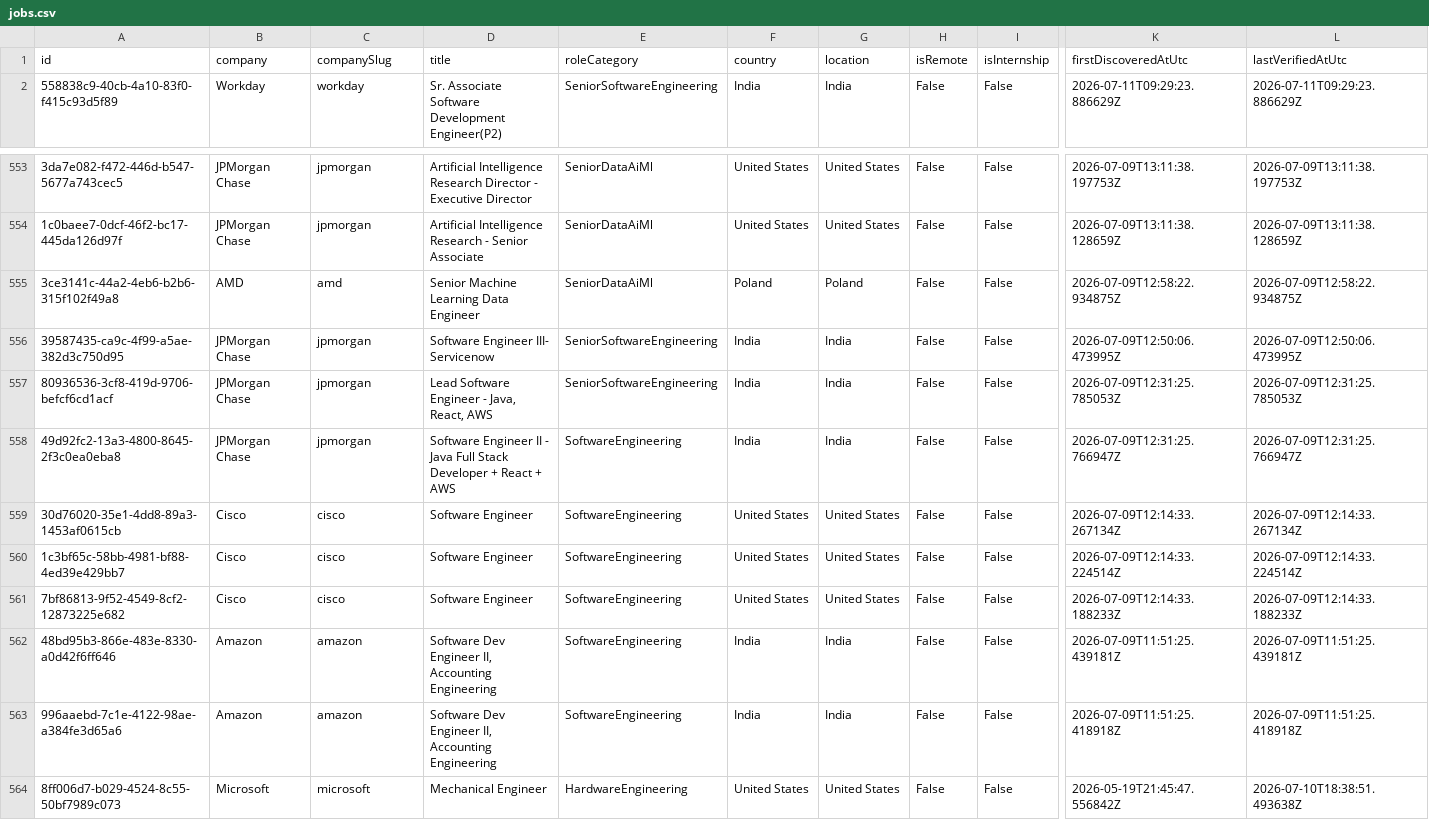
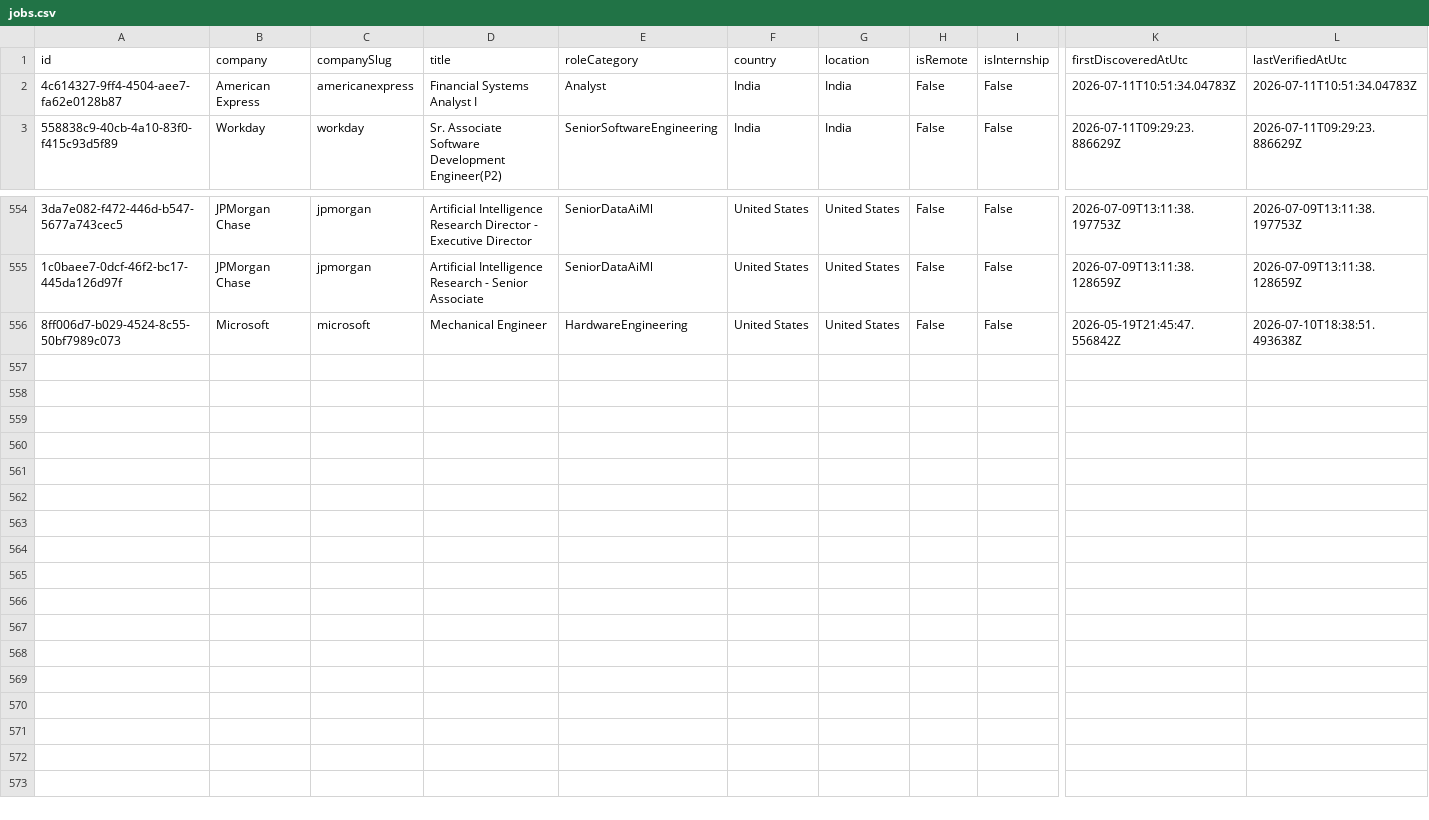
Before and after one commit to ScoutJob/scoutjob-tech-jobs, a CSV file: data/jobs.csv, drawn as a sheet; only a part is shown, gaps mark what is left out; removed rows and columns are numbered as before the commit, all else as after; rows hold the shown columns only; the diff names each change by its address in the sheet, - before the commit and + after, or states it on an @@ line.

```diff
--- a/data/jobs.csv
+++ b/data/jobs.csv
+row 2: 4c614327-9ff4-4504-aee7-fa62e0128b87 | American Express | americanexpress | Financial Systems Analyst I | Analyst | India | India | False | False | 2026-07-11T10:51:34.04783Z | 2026-07-11T10:51:34.04783Z
-row 555: 3ce3141c-44a2-4eb6-b2b6-315f102f49a8 | AMD | amd | Senior Machine Learning Data Engineer | SeniorDataAiMl | Poland | Poland | False | False | 2026-07-09T12:58:22.934875Z | 2026-07-09T12:58:22.934875Z
-row 556: 39587435-ca9c-4f99-a5ae-382d3c750d95 | JPMorgan Chase | jpmorgan | Software Engineer III- Servicenow | SeniorSoftwareEngineering | India | India | False | False | 2026-07-09T12:50:06.473995Z | 2026-07-09T12:50:06.473995Z
-row 557: 80936536-3cf8-419d-9706-befcf6cd1acf | JPMorgan Chase | jpmorgan | Lead Software Engineer - Java, React, AWS | SeniorSoftwareEngineering | India | India | False | False | 2026-07-09T12:31:25.785053Z | 2026-07-09T12:31:25.785053Z
-row 558: 49d92fc2-13a3-4800-8645-2f3c0ea0eba8 | JPMorgan Chase | jpmorgan | Software Engineer II - Java Full Stack Developer + React + AWS | SoftwareEngineering | India | India | False | False | 2026-07-09T12:31:25.766947Z | 2026-07-09T12:31:25.766947Z
-row 559: 30d76020-35e1-4dd8-89a3-1453af0615cb | Cisco | cisco | Software Engineer | SoftwareEngineering | United States | United States | False | False | 2026-07-09T12:14:33.267134Z | 2026-07-09T12:14:33.267134Z
-row 560: 1c3bf65c-58bb-4981-bf88-4ed39e429bb7 | Cisco | cisco | Software Engineer | SoftwareEngineering | United States | United States | False | False | 2026-07-09T12:14:33.224514Z | 2026-07-09T12:14:33.224514Z
-row 561: 7bf86813-9f52-4549-8cf2-12873225e682 | Cisco | cisco | Software Engineer | SoftwareEngineering | United States | United States | False | False | 2026-07-09T12:14:33.188233Z | 2026-07-09T12:14:33.188233Z
-row 562: 48bd95b3-866e-483e-8330-a0d42f6ff646 | Amazon | amazon | Software Dev Engineer II, Accounting Engineering | SoftwareEngineering | India | India | False | False | 2026-07-09T11:51:25.439181Z | 2026-07-09T11:51:25.439181Z
-row 563: 996aaebd-7c1e-4122-98ae-a384fe3d65a6 | Amazon | amazon | Software Dev Engineer II, Accounting Engineering | SoftwareEngineering | India | India | False | False | 2026-07-09T11:51:25.418918Z | 2026-07-09T11:51:25.418918Z
```
Also changed, not shown: docs/data/jobs.csv, 3 other files.
